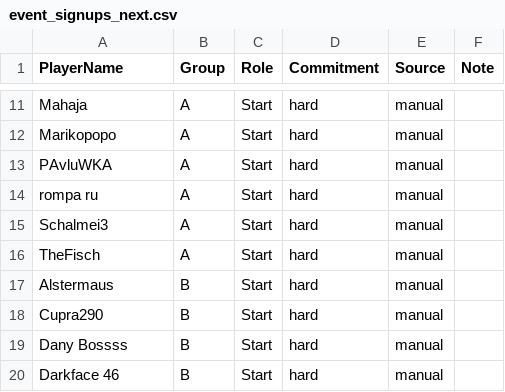
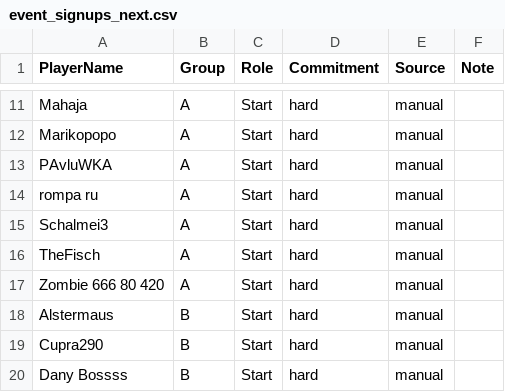
Before and after one commit to its-h4k1/desert-storm-roster-optimizer, a CSV file: data/event_signups_next.csv, drawn as a sheet; only a part is shown, gaps mark what is left out; the shorter side is filled out with more unchanged rows.

Commit message:
admin: update event_signups_next.csv via event assignments ui

```diff
--- a/data/event_signups_next.csv
+++ b/data/event_signups_next.csv
@@ -16,2 +16,3 @@ Schalmei3,A,Start,hard,manual,
 TheFisch,A,Start,hard,manual,
+Zombie 666 80 420,A,Start,hard,manual,
 Alstermaus,B,Start,hard,manual,
```
